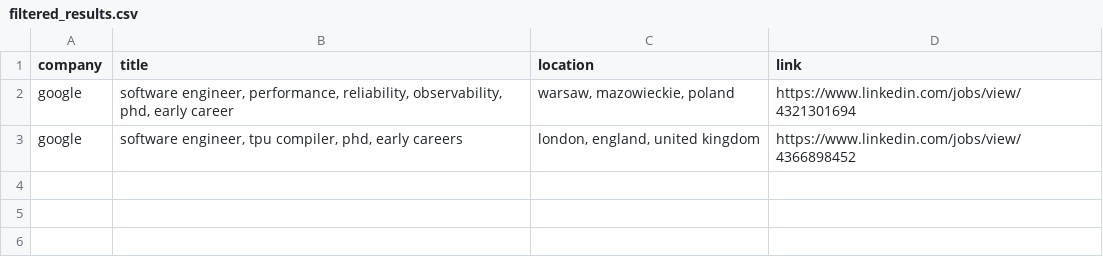
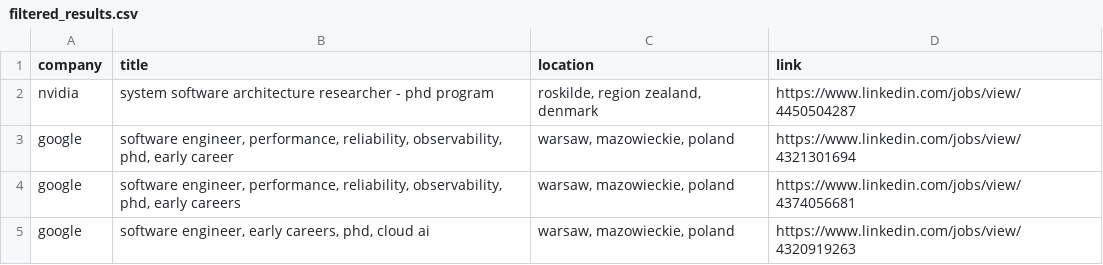
Before and after one commit to LorenzoLaCorte/internship-scraper, a CSV file: output/output-phds/filtered_results.csv, drawn as a sheet.

```diff
--- a/output/output-phds/filtered_results.csv
+++ b/output/output-phds/filtered_results.csv
@@ -1,3 +1,5 @@
 company|title|location|link
+nvidia|system software architecture researcher - phd program|roskilde, region zealand, denmark|https://www.linkedin.com/jobs/view/4450504287
 google|software engineer, performance, reliability, observability, phd, early career|warsaw, mazowieckie, poland|https://www.linkedin.com/jobs/view/4321301694
-google|software engineer, tpu compiler, phd, early careers|london, england, united kingdom|https://www.linkedin.com/jobs/view/4366898452
+google|software engineer, performance, reliability, observability, phd, early careers|warsaw, mazowieckie, poland|https://www.linkedin.com/jobs/view/4374056681
+google|software engineer, early careers, phd, cloud ai|warsaw, mazowieckie, poland|https://www.linkedin.com/jobs/view/4320919263
```
Also changed, not shown: 2 other files.
